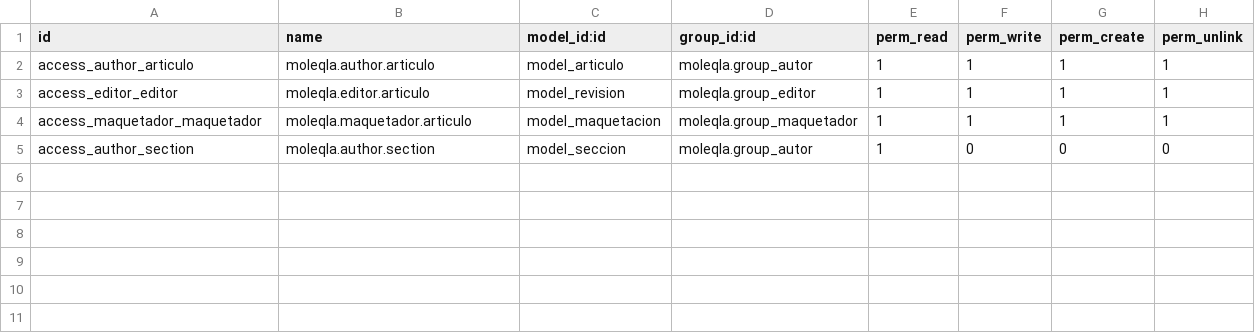
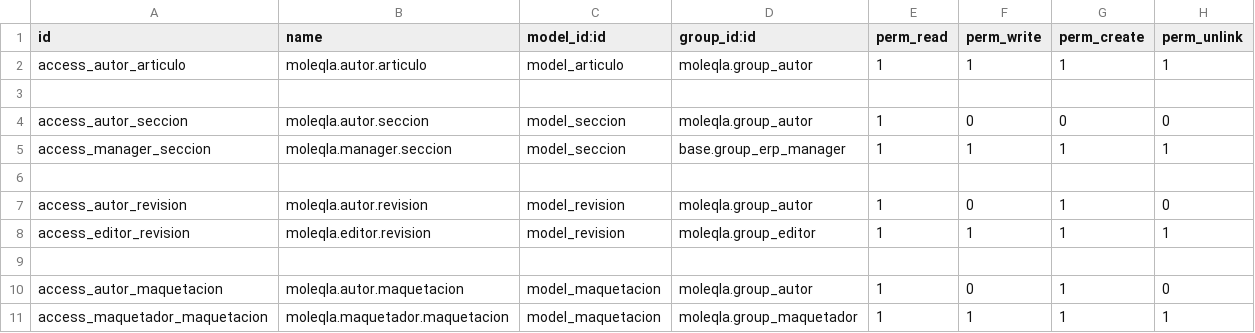
Before and after one commit to fmaraque/odoo, a CSV file: moleqla/security/ir.model.access.csv, drawn as a sheet.

Commit message:
Security improvements

```diff
--- a/moleqla/security/ir.model.access.csv
+++ b/moleqla/security/ir.model.access.csv
@@ -1,5 +1,11 @@
 id,name,model_id:id,group_id:id,perm_read,perm_write,perm_create,perm_unlink
-access_author_articulo,moleqla.author.articulo,model_articulo,moleqla.group_autor,1,1,1,1
-access_editor_editor,moleqla.editor.articulo,model_revision,moleqla.group_editor,1,1,1,1
-access_maquetador_maquetador,moleqla.maquetador.articulo,model_maquetacion,moleqla.group_maquetador,1,1,1,1
-access_author_section,moleqla.author.section,model_seccion,moleqla.group_autor,1,0,0,0
+access_autor_articulo,moleqla.autor.articulo,model_articulo,moleqla.group_autor,1,1,1,1
+
+access_autor_seccion,moleqla.autor.seccion,model_seccion,moleqla.group_autor,1,0,0,0
+access_manager_seccion,moleqla.manager.seccion,model_seccion,base.group_erp_manager,1,1,1,1
+
+access_autor_revision,moleqla.autor.revision,model_revision,moleqla.group_autor,1,0,1,0
+access_editor_revision,moleqla.editor.revision,model_revision,moleqla.group_editor,1,1,1,1
+
+access_autor_maquetacion,moleqla.autor.maquetacion,model_maquetacion,moleqla.group_autor,1,0,1,0
+access_maquetador_maquetacion,moleqla.maquetador.maquetacion,model_maquetacion,moleqla.group_maquetador,1,1,1,1
```
Also changed, not shown: 6 other files.
